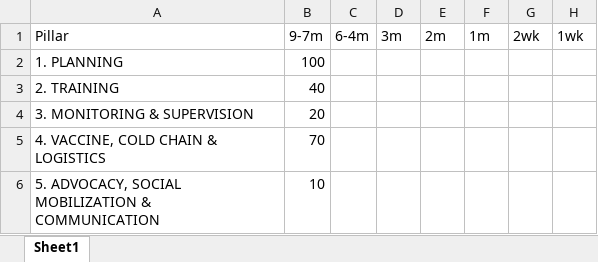
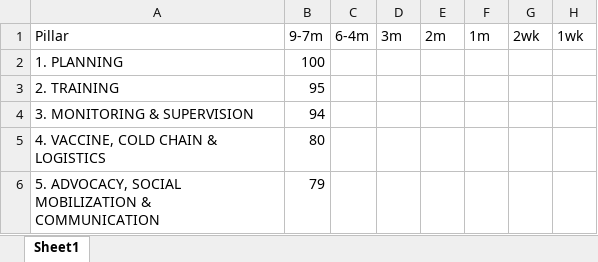
Before and after one commit to geeks-projects/malariaRA, an Excel workbook: data-raw/national_summary.xlsx, sheet Sheet1, drawn as a sheet; values as stored, in another font and other column widths than the file's, no borders; the diff names each change by its address in the sheet, - before the commit and + after, or states it on an @@ line.

```diff
--- a/data-raw/national_summary.xlsx (sheet Sheet1)
+++ b/data-raw/national_summary.xlsx (sheet Sheet1)
-B3 (9-7m): 40
+B3 (9-7m): 95
-B4 (9-7m): 20
+B4 (9-7m): 94
-B5 (9-7m): 70
+B5 (9-7m): 80
-B6 (9-7m): 10
+B6 (9-7m): 79
```
Also changed, not shown: data-raw/district_summary.xlsx, 12 other files.
